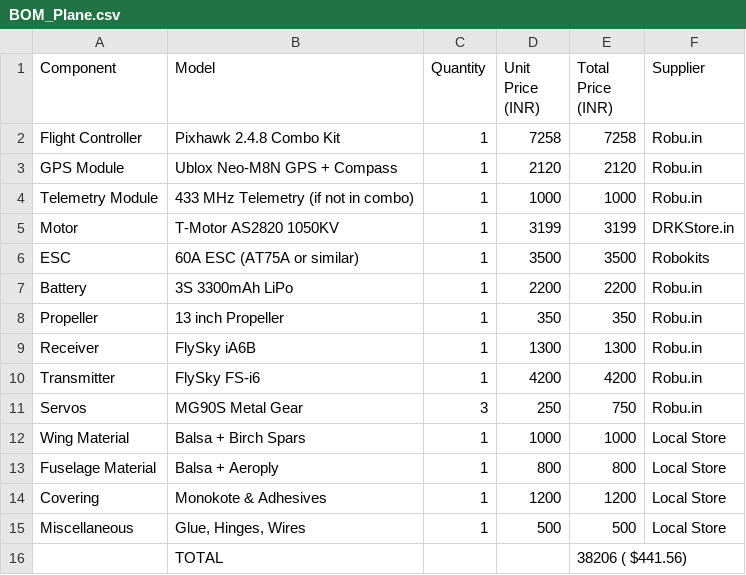
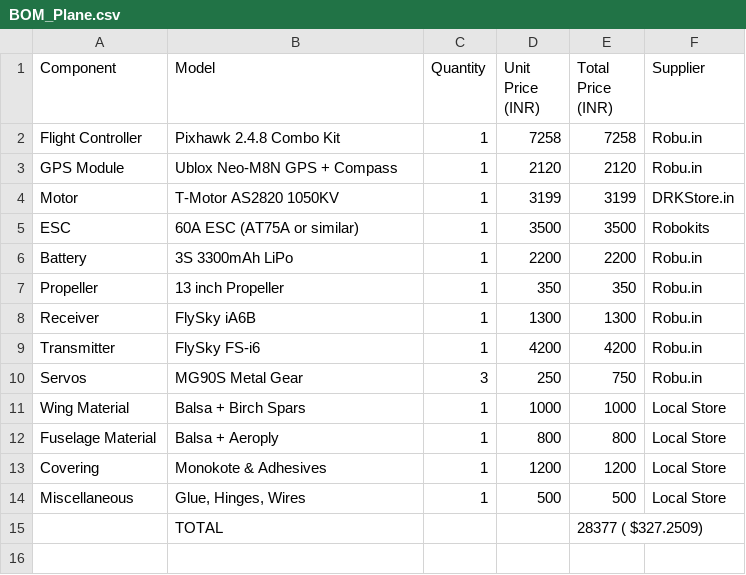
Before and after one commit to Hewis44/Flybee, a CSV file: BOM_Plane.csv, drawn as a sheet.

Commit message:
Update BOM_Plane.csv

```diff
--- a/BOM_Plane.csv
+++ b/BOM_Plane.csv
@@ -3,3 +3,2 @@ Flight Controller,Pixhawk 2.4.8 Combo Kit,1,7258,7258,Robu.in
 GPS Module,Ublox Neo-M8N GPS + Compass,1,2120,2120,Robu.in
-Telemetry Module,433 MHz Telemetry (if not in combo),1,1000,1000,Robu.in
 Motor,T-Motor AS2820 1050KV,1,3199,3199,DRKStore.in
@@ -15,2 +14,2 @@ Covering,Monokote & Adhesives,1,1200,1200,Local Store
 Miscellaneous,"Glue, Hinges, Wires",1,500,500,Local Store
-,TOTAL,,,38206 ( $441.56),
+,TOTAL,,,28377 ( $327.2509),
```
